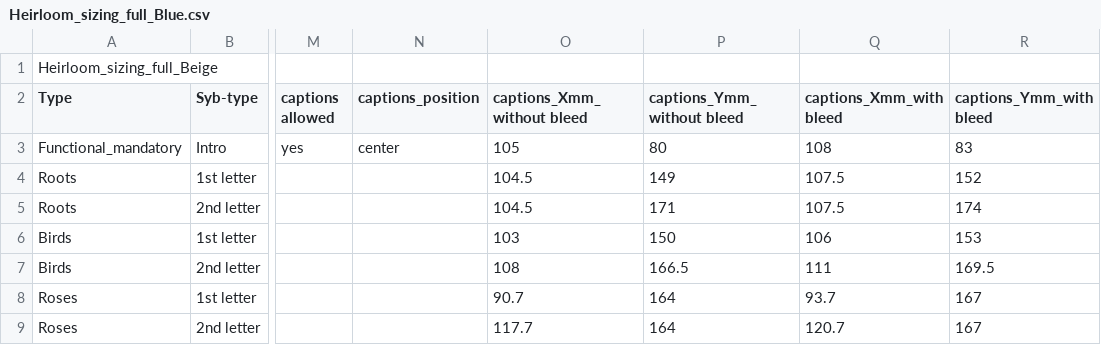
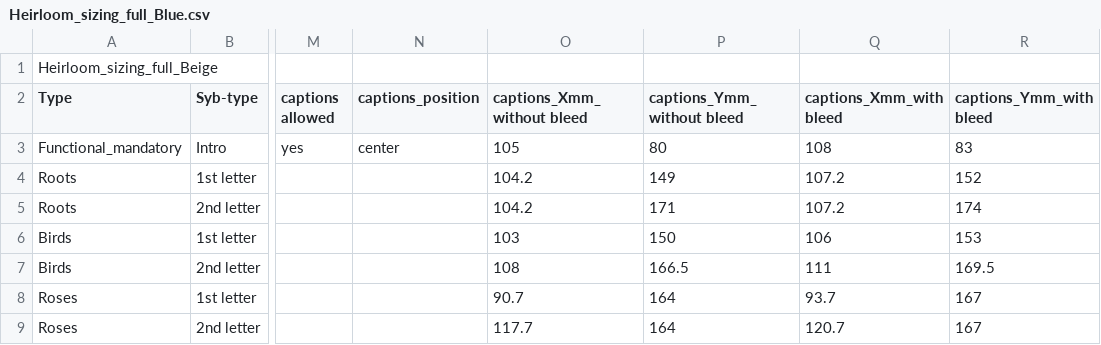
Before and after one commit to aevia-design/aevia-test, a CSV file: assets/Template_Heirloom/Blue/Heirloom_sizing_full_Blue.csv, drawn as a sheet; only a part is shown, gaps mark what is left out; the diff names each change by its address in the sheet, - before the commit and + after, or states it on an @@ line.

```diff
--- a/assets/Template_Heirloom/Blue/Heirloom_sizing_full_Blue.csv
+++ b/assets/Template_Heirloom/Blue/Heirloom_sizing_full_Blue.csv
-O4:O5 (captions_Xmm_without bleed): 104.5
+O4:O5 (captions_Xmm_without bleed): 104.2
-Q4:Q5 (captions_Xmm_with bleed): 107.5
+Q4:Q5 (captions_Xmm_with bleed): 107.2
```
Also changed, not shown: assets/Template_Heirloom/Brown/Heirloom_sizing_full_Brown.csv, assets/Template_Heirloom/Green/Heirloom_sizing_full_Green.csv, 4 other files.
